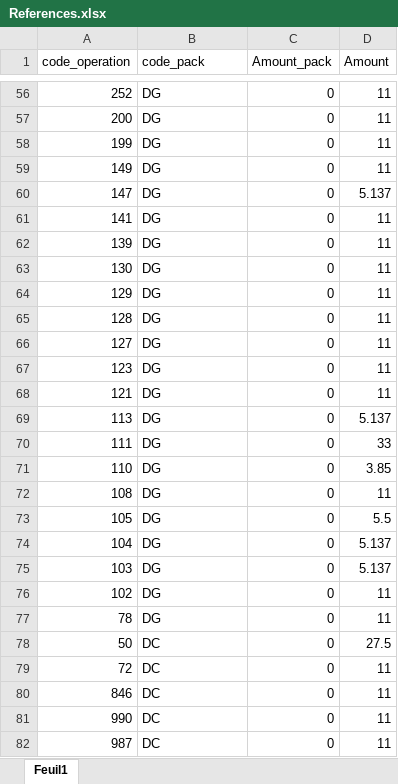
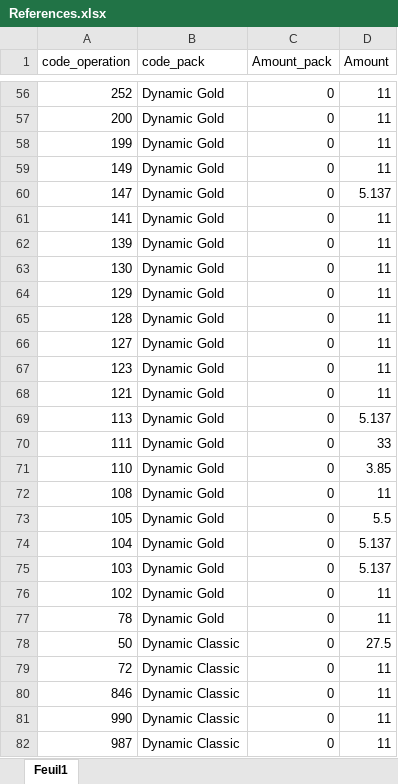
Before and after one commit to AmineBAA/Pricing_Anomaly_Detector, an Excel workbook: References.xlsx, sheet Feuil1, drawn as a sheet; only a part is shown, gaps mark what is left out; values as stored, in another font and other column widths than the file's, no borders; the diff covers the shown part only; the diff names each change by its address in the sheet, - before the commit and + after, or states it on an @@ line.

```diff
--- a/References.xlsx (sheet Feuil1)
+++ b/References.xlsx (sheet Feuil1)
-B56:B77 (code_pack): DG
+B56:B77 (code_pack): Dynamic Gold
-B78:B82 (code_pack): DC
+B78:B82 (code_pack): Dynamic Classic
```
Also changed, not shown: 525 edited cells elsewhere in this sheet.
